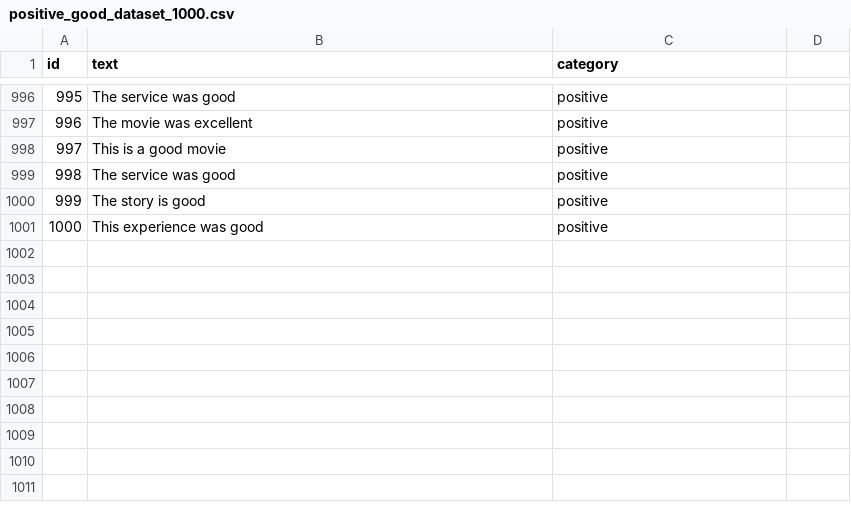
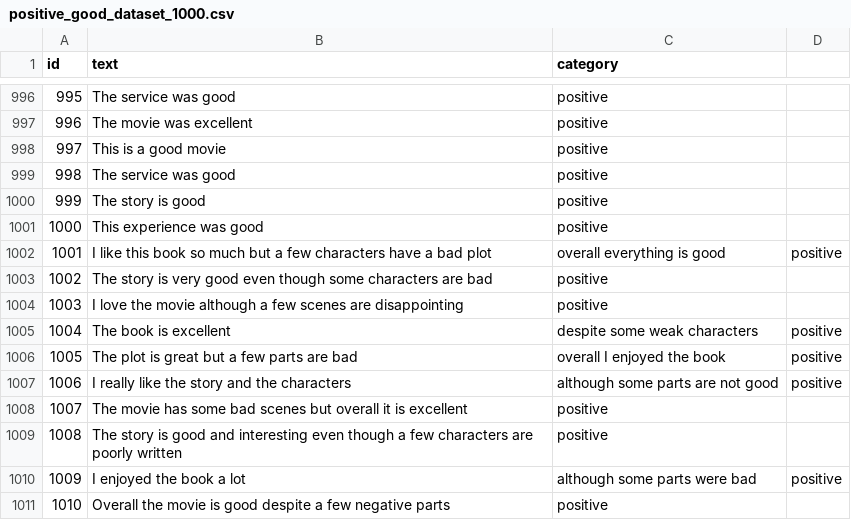
Before and after one commit to MaheshG19/twitter-sentiment-analyzer, a CSV file: data/positive_good_dataset_1000.csv, drawn as a sheet; only a part is shown, gaps mark what is left out.

Commit message:
Improve sentiment analysis with mixed context dataset

```diff
--- a/data/positive_good_dataset_1000.csv
+++ b/data/positive_good_dataset_1000.csv
@@ -1001 +1001,11 @@ id,text,category
 1000,This experience was good,positive
+1001,I like this book so much but a few characters have a bad plot, overall everything is good,positive
+1002,The story is very good even though some characters are bad,positive
+1003,I love the movie although a few scenes are disappointing,positive
+1004,The book is excellent, despite some weak characters,positive
+1005,The plot is great but a few parts are bad, overall I enjoyed the book,positive
+1006,I really like the story and the characters, although some parts are not good,positive
+1007,The movie has some bad scenes but overall it is excellent,positive
+1008,The story is good and interesting even though a few characters are poorly written,positive
+1009,I enjoyed the book a lot, although some parts were bad,positive
+1010,Overall the movie is good despite a few negative parts,positive
```
Also changed, not shown: data/negative_bad_not_dataset_1000.csv, models/test_results.csv, 5 other files.
